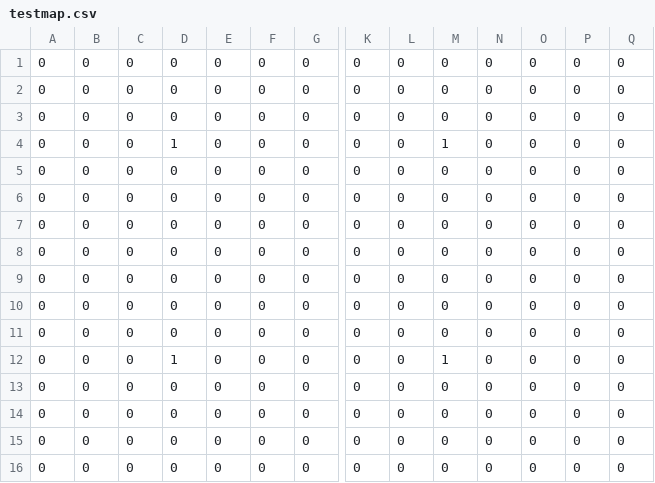
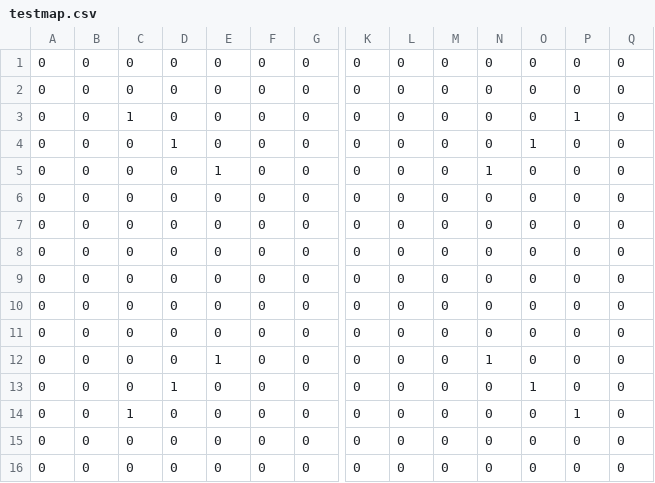
Before and after one commit to GraesonB/isometric-pyglet-game, a CSV file: iso project/Data/testmap.csv, drawn as a sheet; only a part is shown, gaps mark what is left out; removed rows and columns are numbered as before the commit, all else as after; rows hold the shown columns only; the diff names each change by its address in the sheet, - before the commit and + after, or states it on an @@ line.

```diff
--- a/iso project/Data/testmap.csv
+++ b/iso project/Data/testmap.csv
-C3: 0
+C3: 1
-P3: 0
+P3: 1
-M4: 1
+M4: 0
-O4: 0
+O4: 1
+row 5: 0 | 0 | 0 | 0 | 1 | 0 | 0 | 0 | 0 | 0 | 1 | 0 | 0 | 0
-E12: 0
+E12: 1
-N12: 0
+N12: 1
-M13: 1
+M13: 0
-O13: 0
+O13: 1
-C14: 0
+C14: 1
-P14: 0
+P14: 1
-row 14: 0 | 0 | 0 | 0 | 0 | 0 | 0 | 0 | 0 | 0 | 0 | 0 | 0 | 0
```
Also changed, not shown: 3 other files.
